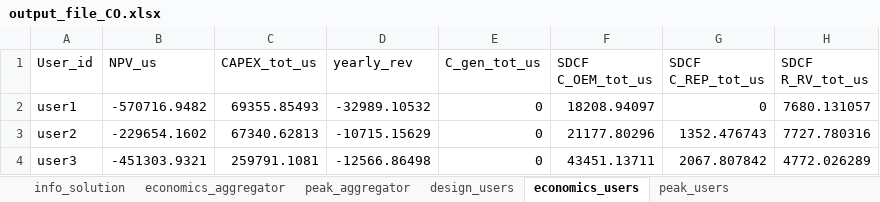
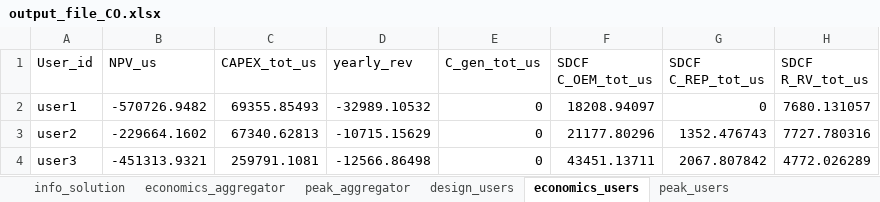
Before and after one commit to SPSUnipi/EnergyCommunity.jl, an Excel workbook: previews/PR34/examples/results/output_file_CO.xlsx, sheet economics_users, drawn as a sheet; only a part is shown; values as stored, in another font and other column widths than the file's, no borders; the diff names each change by its address in the sheet, - before the commit and + after, or states it on an @@ line.

```diff
--- a/previews/PR34/examples/results/output_file_CO.xlsx (sheet economics_users)
+++ b/previews/PR34/examples/results/output_file_CO.xlsx (sheet economics_users)
-B2 (NPV_us): -570716.9482
+B2 (NPV_us): -570726.9482
-B3 (NPV_us): -229654.1602
+B3 (NPV_us): -229664.1602
-B4 (NPV_us): -451303.9321
+B4 (NPV_us): -451313.9321
```
Also changed, not shown: sheet economics_aggregator, sheet info_solution, 38 other files.
